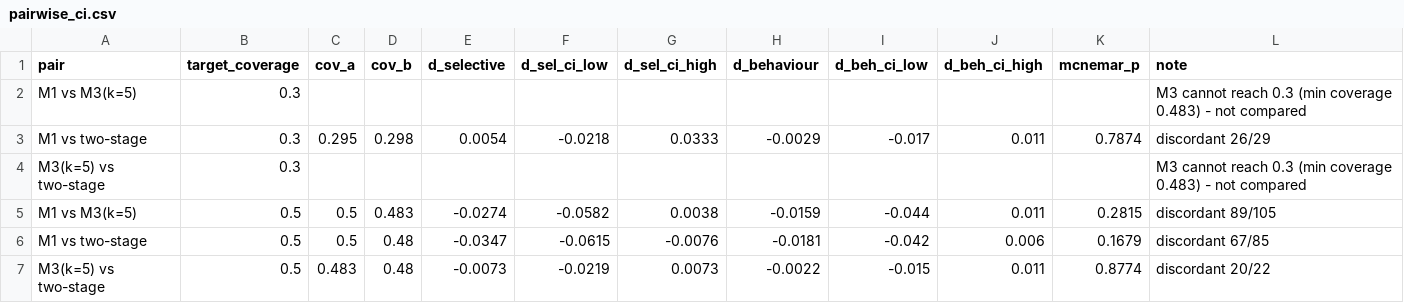
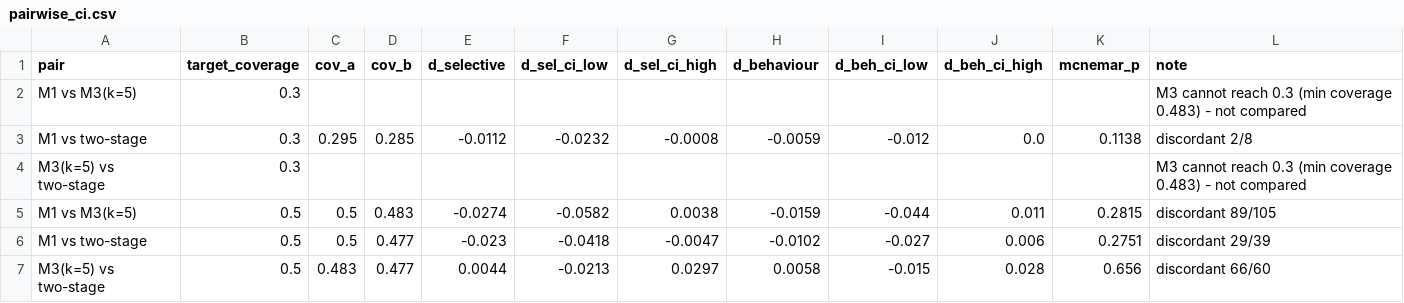
Before and after one commit to MC648472/NLP-Abstention-Project, a CSV file: results/pairwise_ci.csv, drawn as a sheet.

```diff
--- a/results/pairwise_ci.csv
+++ b/results/pairwise_ci.csv
@@ -2,6 +2,6 @@
 M1 vs M3(k=5),0.3,,,,,,,,,,M3 cannot reach 0.3 (min coverage 0.483) - not compared
-M1 vs two-stage,0.3,0.295,0.298,0.0054,-0.0218,0.0333,-0.0029,-0.017,0.011,0.7874,discordant 26/29
+M1 vs two-stage,0.3,0.295,0.285,-0.0112,-0.0232,-0.0008,-0.0059,-0.012,0.0,0.1138,discordant 2/8
 M3(k=5) vs two-stage,0.3,,,,,,,,,,M3 cannot reach 0.3 (min coverage 0.483) - not compared
 M1 vs M3(k=5),0.5,0.5,0.483,-0.0274,-0.0582,0.0038,-0.0159,-0.044,0.011,0.2815,discordant 89/105
-M1 vs two-stage,0.5,0.5,0.48,-0.0347,-0.0615,-0.0076,-0.0181,-0.042,0.006,0.1679,discordant 67/85
-M3(k=5) vs two-stage,0.5,0.483,0.48,-0.0073,-0.0219,0.0073,-0.0022,-0.015,0.011,0.8774,discordant 20/22
+M1 vs two-stage,0.5,0.5,0.477,-0.023,-0.0418,-0.0047,-0.0102,-0.027,0.006,0.2751,discordant 29/39
+M3(k=5) vs two-stage,0.5,0.483,0.477,0.0044,-0.0213,0.0297,0.0058,-0.015,0.028,0.656,discordant 66/60
```
Also changed, not shown: figures/plot_data.csv, results/ci_table.csv, 14 other files.
